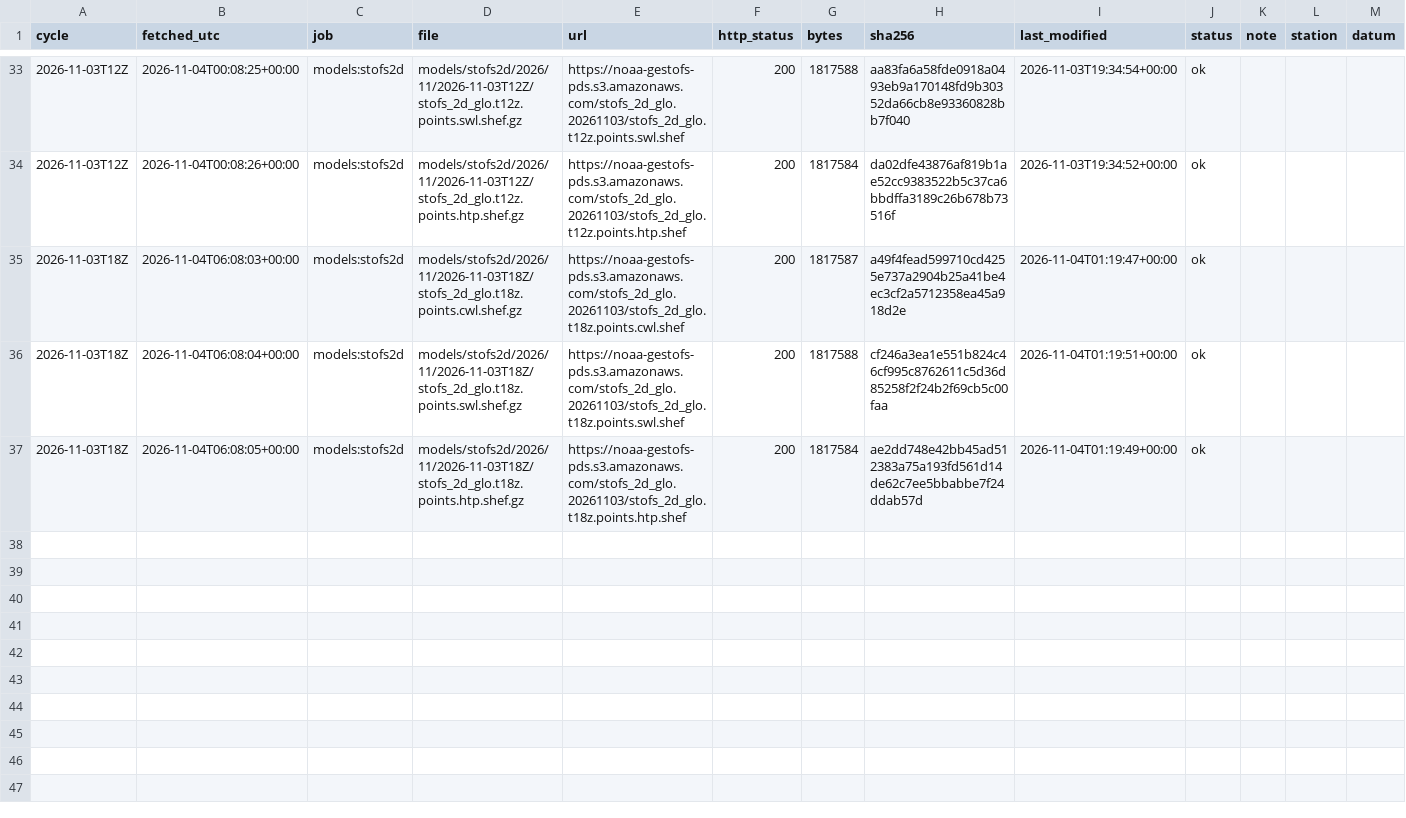
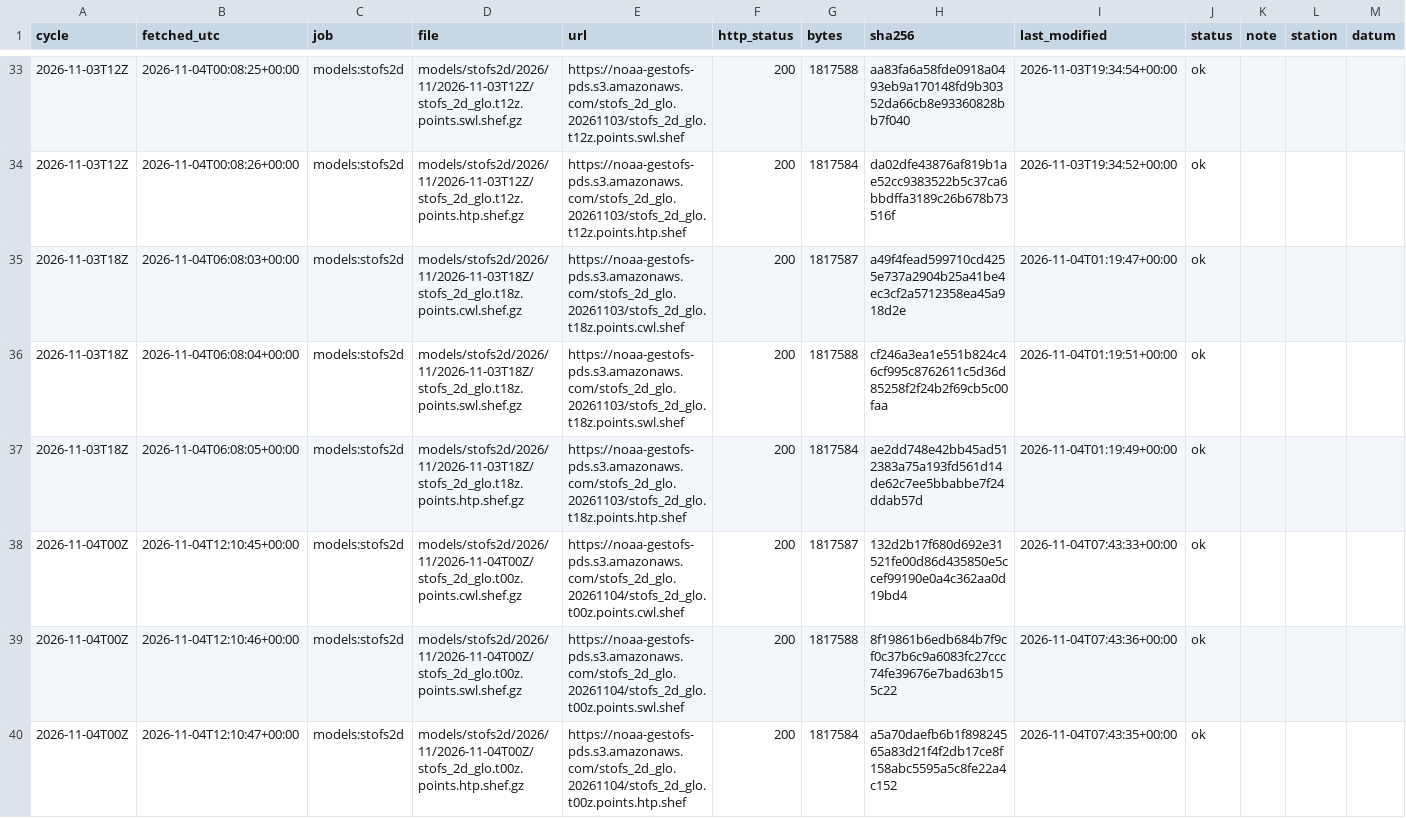
Before and after one commit to DerekLoftis/tidewatch_archive, a CSV file: data/index/models_stofs2d/2026-11.csv, drawn as a sheet; only a part is shown, gaps mark what is left out; rows hold the shown columns only; the diff names each change by its address in the sheet, - before the commit and + after, or states it on an @@ line.

```diff
--- a/data/index/models_stofs2d/2026-11.csv
+++ b/data/index/models_stofs2d/2026-11.csv
+row 38: 2026-11-04T00Z | 2026-11-04T12:10:45+00:00 | models:stofs2d | models/stofs2d/2026/11/2026-11-04T00Z/stofs_2d_glo.t00z.points.cwl.shef.gz | https://noaa-gestofs-pds.s3.amazonaws.com/stofs_2d_glo.20261104/stofs_2d_glo.t00z.points.cwl.shef | 200 | 1817587 | 132d2b17f680d692e31521fe00d86d435850e5ccef99190e0a4c362aa0d19bd4 | 2026-11-04T07:43:33+00:00 | ok
+row 39: 2026-11-04T00Z | 2026-11-04T12:10:46+00:00 | models:stofs2d | models/stofs2d/2026/11/2026-11-04T00Z/stofs_2d_glo.t00z.points.swl.shef.gz | https://noaa-gestofs-pds.s3.amazonaws.com/stofs_2d_glo.20261104/stofs_2d_glo.t00z.points.swl.shef | 200 | 1817588 | 8f19861b6edb684b7f9cf0c37b6c9a6083fc27ccc74fe39676e7bad63b155c22 | 2026-11-04T07:43:36+00:00 | ok
+row 40: 2026-11-04T00Z | 2026-11-04T12:10:47+00:00 | models:stofs2d | models/stofs2d/2026/11/2026-11-04T00Z/stofs_2d_glo.t00z.points.htp.shef.gz | https://noaa-gestofs-pds.s3.amazonaws.com/stofs_2d_glo.20261104/stofs_2d_glo.t00z.points.htp.shef | 200 | 1817584 | a5a70daefb6b1f89824565a83d21f4f2db17ce8f158abc5595a5c8fe22a4c152 | 2026-11-04T07:43:35+00:00 | ok
```
Also changed, not shown: data/index/models/2026-11.csv, data/index/models_cbofs/2026-11.csv, 8 other files.
